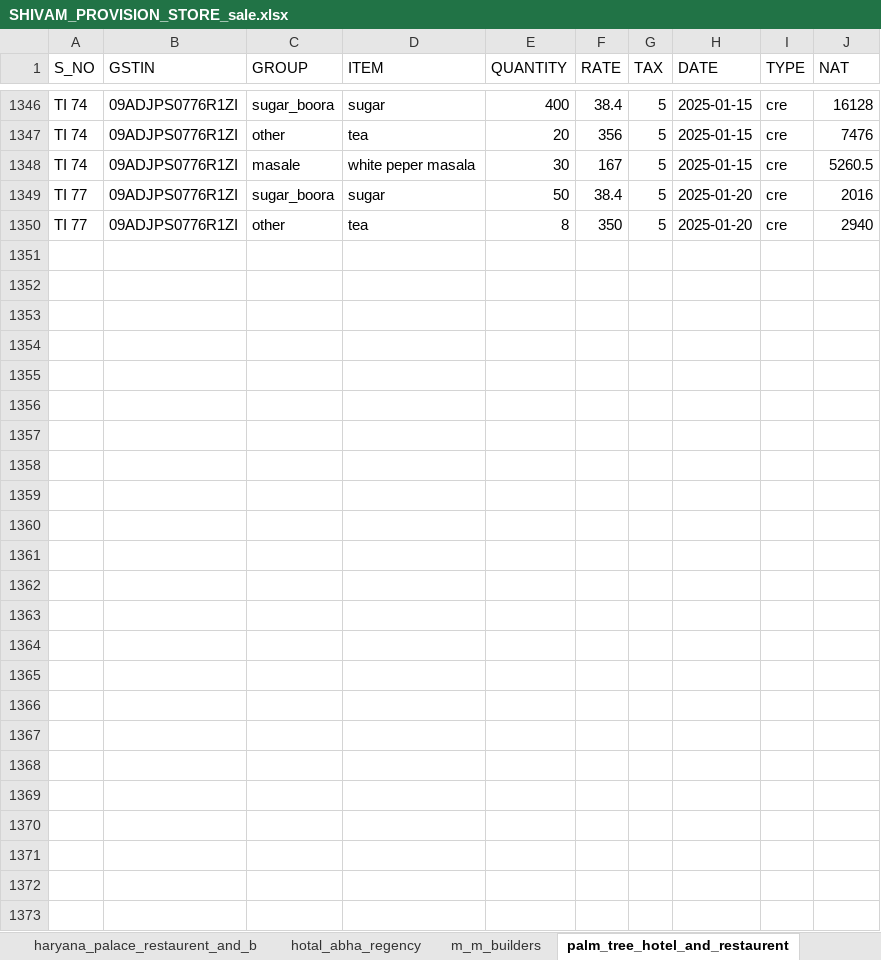
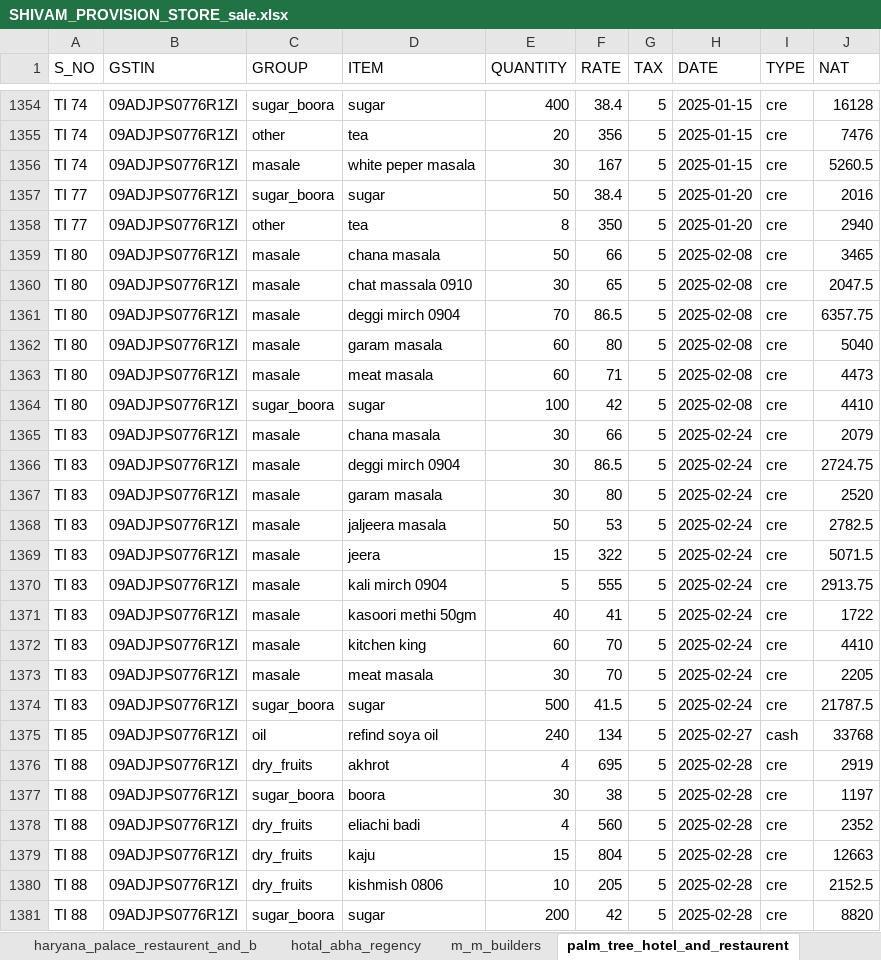
Before and after one commit to Utkarshagrawal1906/Acc, an Excel workbook: SHIVAM_PROVISION_STORE_sale.xlsx, sheet palm_tree_hotel_and_restaurent, drawn as a sheet; only a part is shown, gaps mark what is left out; values as stored, in another font and other column widths than the file's, no borders; the diff covers the shown part only; the diff names each change by its address in the sheet, - before the commit and + after, or states it on an @@ line.

Commit message:
Commit message

```diff
--- a/SHIVAM_PROVISION_STORE_sale.xlsx (sheet palm_tree_hotel_and_restaurent)
+++ b/SHIVAM_PROVISION_STORE_sale.xlsx (sheet palm_tree_hotel_and_restaurent)
+row 1359: TI 80 | 09ADJPS0776R1ZI | masale | chana masala | 50 | 66 | 5 | 2025-02-08 | cre | 3465
+row 1360: TI 80 | 09ADJPS0776R1ZI | masale | chat massala 0910 | 30 | 65 | 5 | 2025-02-08 | cre | 2047.5
+row 1361: TI 80 | 09ADJPS0776R1ZI | masale | deggi mirch 0904 | 70 | 86.5 | 5 | 2025-02-08 | cre | 6357.75
+row 1362: TI 80 | 09ADJPS0776R1ZI | masale | garam masala | 60 | 80 | 5 | 2025-02-08 | cre | 5040
+row 1363: TI 80 | 09ADJPS0776R1ZI | masale | meat masala | 60 | 71 | 5 | 2025-02-08 | cre | 4473
+row 1364: TI 80 | 09ADJPS0776R1ZI | sugar_boora | sugar | 100 | 42 | 5 | 2025-02-08 | cre | 4410
+row 1365: TI 83 | 09ADJPS0776R1ZI | masale | chana masala | 30 | 66 | 5 | 2025-02-24 | cre | 2079
+row 1366: TI 83 | 09ADJPS0776R1ZI | masale | deggi mirch 0904 | 30 | 86.5 | 5 | 2025-02-24 | cre | 2724.75
+row 1367: TI 83 | 09ADJPS0776R1ZI | masale | garam masala | 30 | 80 | 5 | 2025-02-24 | cre | 2520
+row 1368: TI 83 | 09ADJPS0776R1ZI | masale | jaljeera masala | 50 | 53 | 5 | 2025-02-24 | cre | 2782.5
+row 1369: TI 83 | 09ADJPS0776R1ZI | masale | jeera | 15 | 322 | 5 | 2025-02-24 | cre | 5071.5
+row 1370: TI 83 | 09ADJPS0776R1ZI | masale | kali mirch 0904 | 5 | 555 | 5 | 2025-02-24 | cre | 2913.75
+row 1371: TI 83 | 09ADJPS0776R1ZI | masale | kasoori methi 50gm | 40 | 41 | 5 | 2025-02-24 | cre | 1722
+row 1372: TI 83 | 09ADJPS0776R1ZI | masale | kitchen king | 60 | 70 | 5 | 2025-02-24 | cre | 4410
+row 1373: TI 83 | 09ADJPS0776R1ZI | masale | meat masala | 30 | 70 | 5 | 2025-02-24 | cre | 2205
+row 1374: TI 83 | 09ADJPS0776R1ZI | sugar_boora | sugar | 500 | 41.5 | 5 | 2025-02-24 | cre | 21787.5
+row 1375: TI 85 | 09ADJPS0776R1ZI | oil | refind soya oil | 240 | 134 | 5 | 2025-02-27 | cash | 33768
+row 1376: TI 88 | 09ADJPS0776R1ZI | dry_fruits | akhrot | 4 | 695 | 5 | 2025-02-28 | cre | 2919
+row 1377: TI 88 | 09ADJPS0776R1ZI | sugar_boora | boora | 30 | 38 | 5 | 2025-02-28 | cre | 1197
+row 1378: TI 88 | 09ADJPS0776R1ZI | dry_fruits | eliachi badi | 4 | 560 | 5 | 2025-02-28 | cre | 2352
+row 1379: TI 88 | 09ADJPS0776R1ZI | dry_fruits | kaju | 15 | 804 | 5 | 2025-02-28 | cre | 12663
+row 1380: TI 88 | 09ADJPS0776R1ZI | dry_fruits | kishmish 0806 | 10 | 205 | 5 | 2025-02-28 | cre | 2152.5
+row 1381: TI 88 | 09ADJPS0776R1ZI | sugar_boora | sugar | 200 | 42 | 5 | 2025-02-28 | cre | 8820
```
Also changed, not shown: 8 added rows elsewhere in this sheet, sheet cash.
